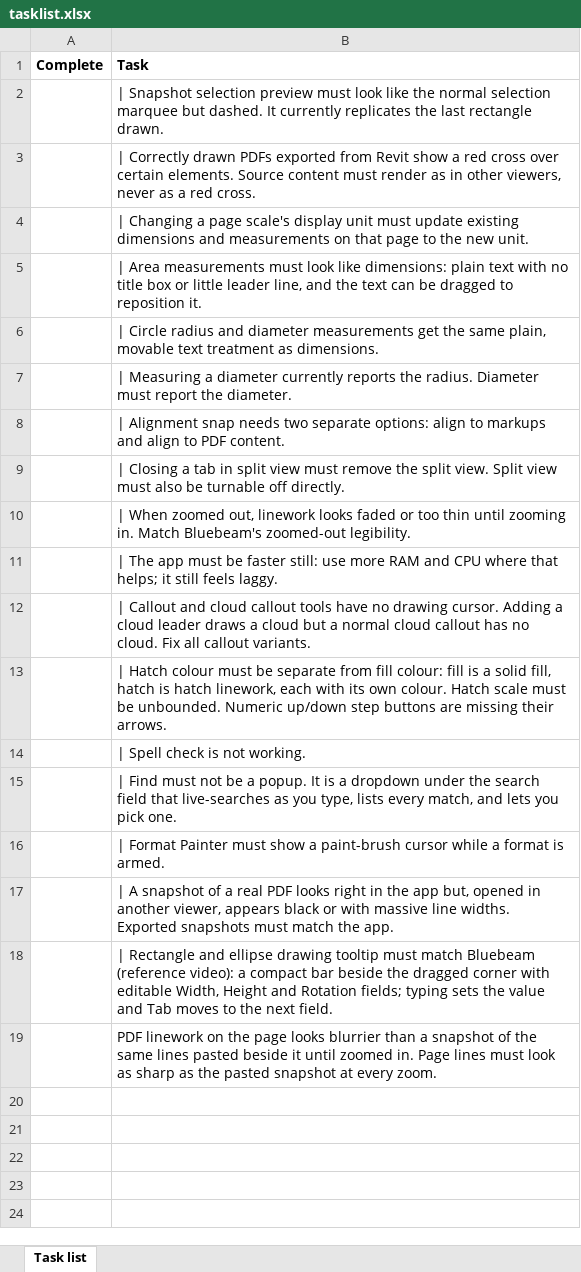
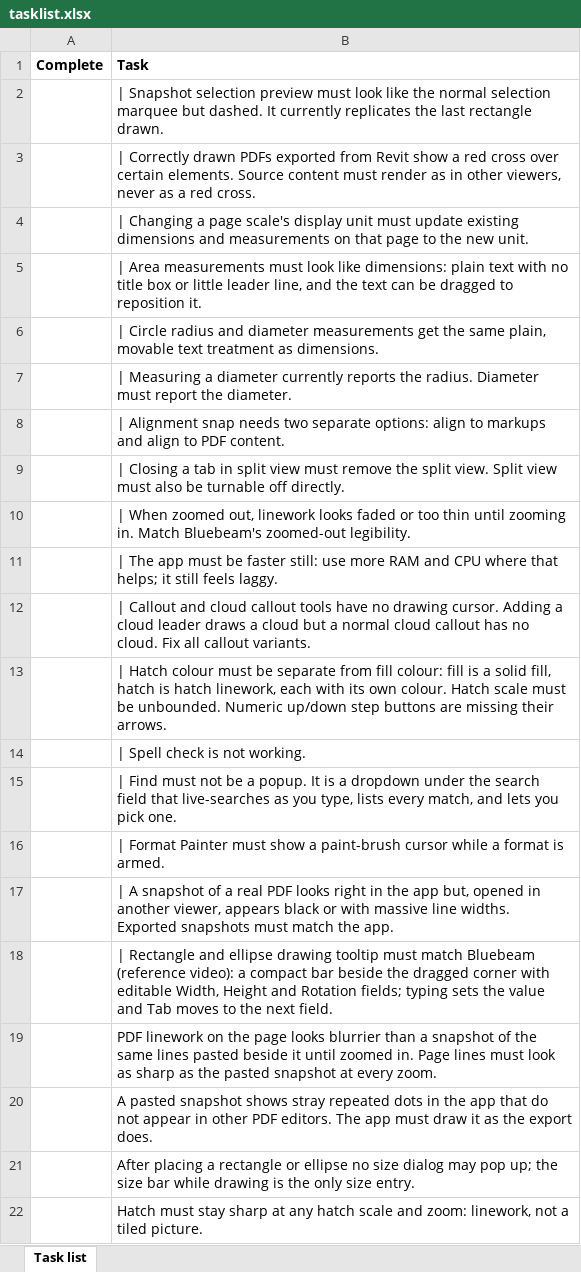
Before and after one commit to KavGoat/Test, an Excel workbook: docs/tasklist.xlsx, sheet Task list, drawn as a sheet; values as stored, in another font and other column widths than the file's, no borders; the diff names each change by its address in the sheet, - before the commit and + after, or states it on an @@ line.

```diff
--- a/docs/tasklist.xlsx (sheet Task list)
+++ b/docs/tasklist.xlsx (sheet Task list)
+row 20:  | A pasted snapshot shows stray repeated dots in the app that do not appear in other PDF editors. The app must draw it as the export does.
+row 21:  | After placing a rectangle or ellipse no size dialog may pop up; the size bar while drawing is the only size entry.
+row 22:  | Hatch must stay sharp at any hatch scale and zoom: linework, not a tiled picture.
```
Also changed, not shown: 10 other files.
